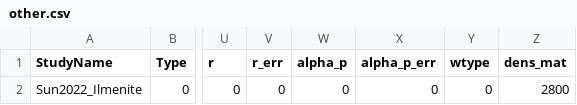
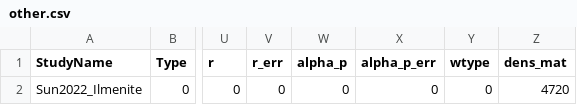
Before and after one commit to sinanozaydin/pide, a CSV file: cate_src/cond_models/minerals/other.csv, drawn as a sheet; only a part is shown, gaps mark what is left out; the diff names each change by its address in the sheet, - before the commit and + after, or states it on an @@ line.

```diff
--- a/cate_src/cond_models/minerals/other.csv
+++ b/cate_src/cond_models/minerals/other.csv
-Z2 (dens_mat): 2800
+Z2 (dens_mat): 4720
```
Also changed, not shown: cate_src/cond_models/minerals/amp.csv, cate_src/cond_models/minerals/cpx.csv, 18 other files.
